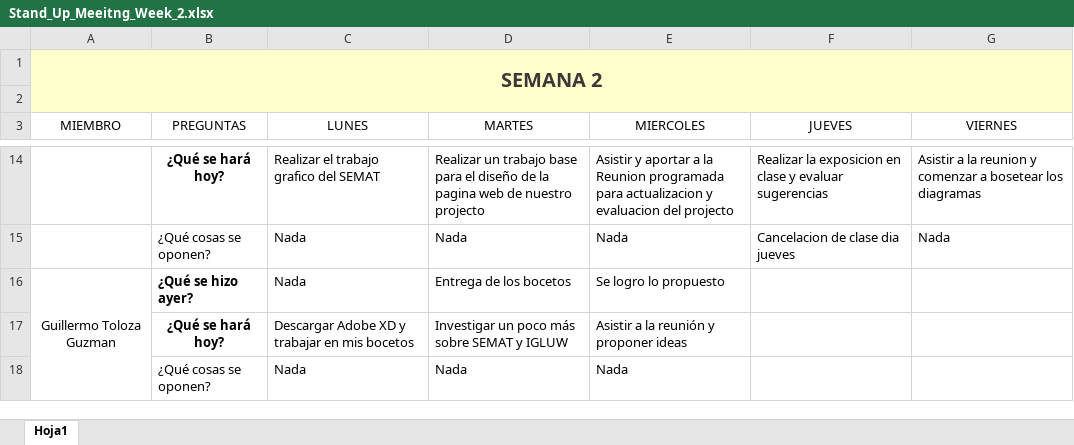
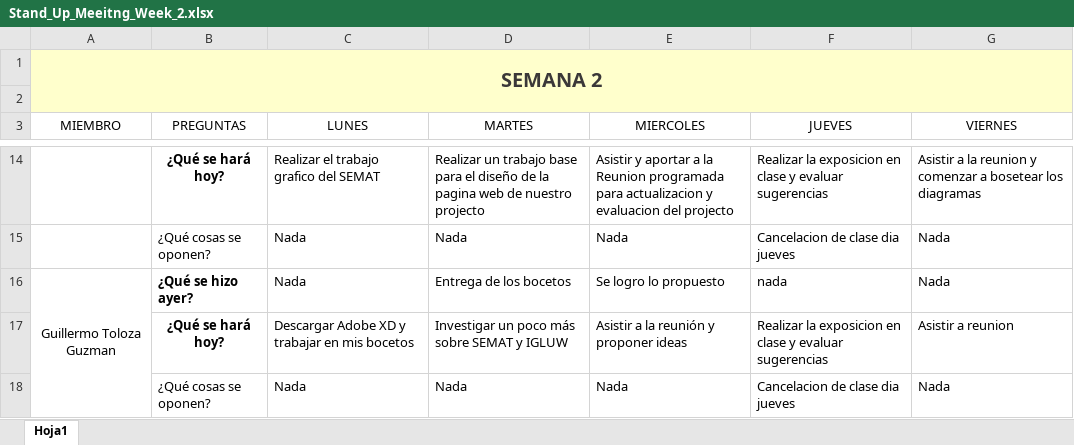
Before and after one commit to marianabetancur18/Ingenieria_Software, an Excel workbook: Semana 31 agosto - 4 septiembre/Stand_Up_Meeitng_Week_2.xlsx, sheet Hoja1, drawn as a sheet; only a part is shown, gaps mark what is left out; values as stored, in another font and other column widths than the file's, no borders; the diff names each change by its address in the sheet, - before the commit and + after, or states it on an @@ line.

Commit message:
update

```diff
--- a/Semana 31 agosto - 4 septiembre/Stand_Up_Meeitng_Week_2.xlsx (sheet Hoja1)
+++ b/Semana 31 agosto - 4 septiembre/Stand_Up_Meeitng_Week_2.xlsx (sheet Hoja1)
-F16 (JUEVES): (empty)
+F16 (JUEVES): nada
-G16 (VIERNES): (empty)
+G16 (VIERNES): Nada
-F17 (JUEVES): (empty)
+F17 (JUEVES): Realizar la exposicion en clase y evaluar sugerencias
-G17 (VIERNES): (empty)
+G17 (VIERNES): Asistir a reunion
-F18 (JUEVES): (empty)
+F18 (JUEVES): Cancelacion de clase dia jueves
-G18 (VIERNES): (empty)
+G18 (VIERNES): Nada
```
